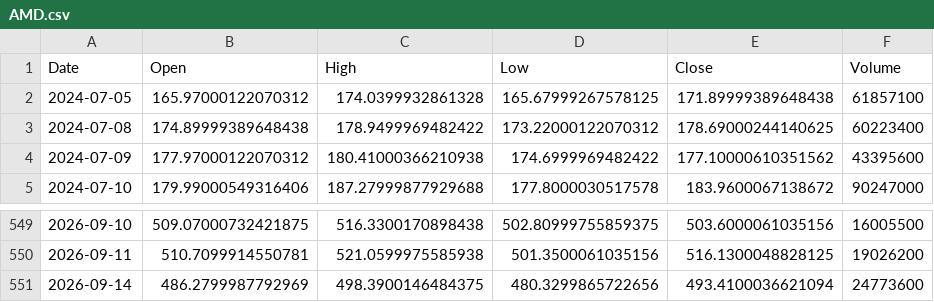
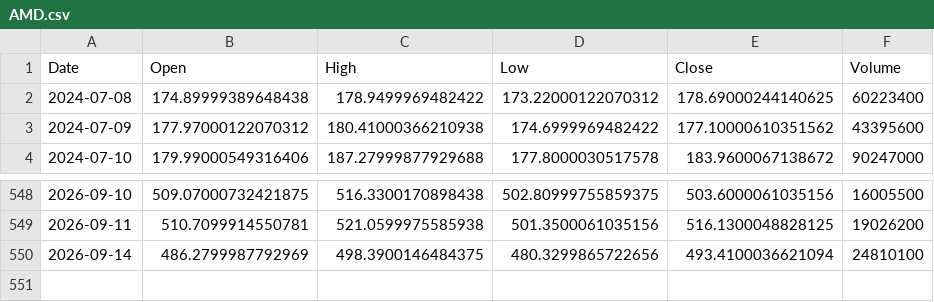
Before and after one commit to ShikanNagata/signal, a CSV file: data/AMD.csv, drawn as a sheet; only a part is shown, gaps mark what is left out.

```diff
--- a/data/AMD.csv
+++ b/data/AMD.csv
@@ -1,3 +1,2 @@
 Date,Open,High,Low,Close,Volume
-2024-07-05,165.97000122070312,174.0399932861328,165.67999267578125,171.89999389648438,61857100
 2024-07-08,174.89999389648438,178.9499969482422,173.22000122070312,178.69000244140625,60223400
@@ -550,2 +549,2 @@ Date,Open,High,Low,Close,Volume
 2026-09-11,510.7099914550781,521.0599975585938,501.3500061035156,516.1300048828125,19026200
-2026-09-14,486.2799987792969,498.3900146484375,480.3299865722656,493.4100036621094,24773600
+2026-09-14,486.2799987792969,498.3900146484375,480.3299865722656,493.4100036621094,24810100
```
Also changed, not shown: data/CRCL.csv, data/IONQ.csv, 9 other files.
